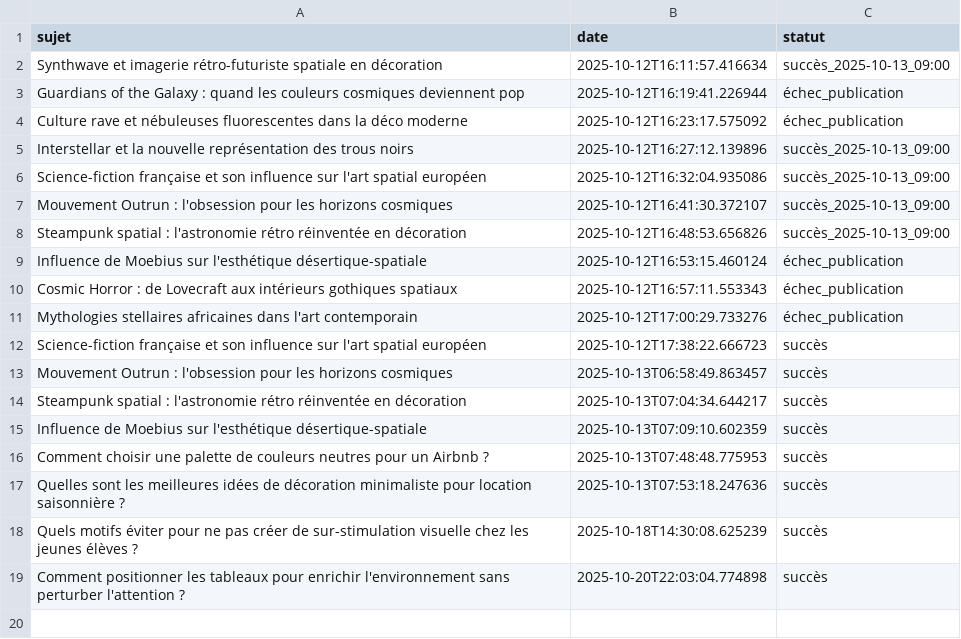
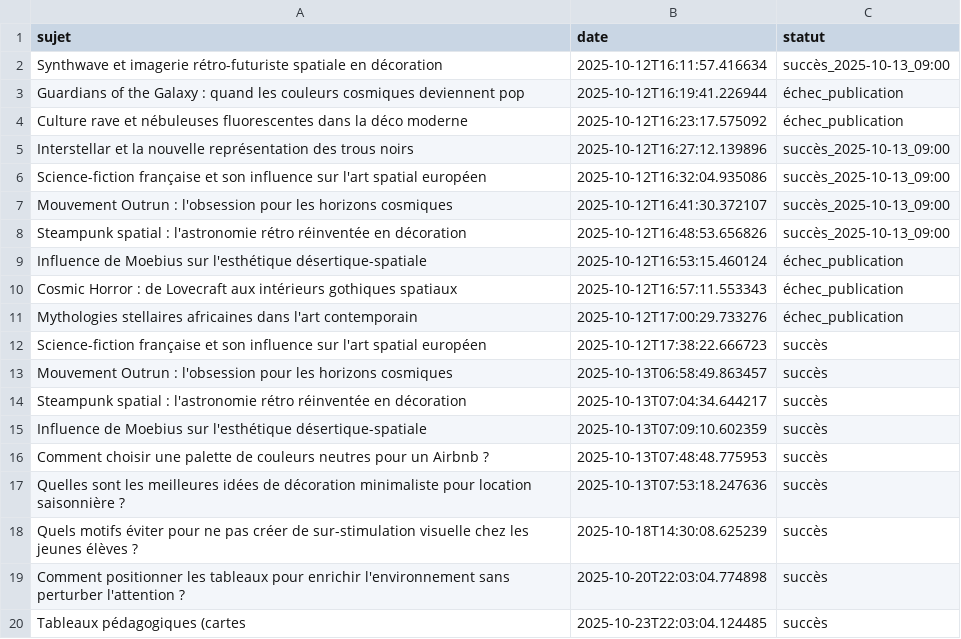
Before and after one commit to Metalosmose21/Ecole-2, a CSV file: sujets_traites.csv, drawn as a sheet; the diff names each change by its address in the sheet, - before the commit and + after, or states it on an @@ line.

```diff
--- a/sujets_traites.csv
+++ b/sujets_traites.csv
+row 20: Tableaux pédagogiques (cartes | 2025-10-23T22:03:04.124485 | succès
```
Also changed, not shown: sujets.csv.
